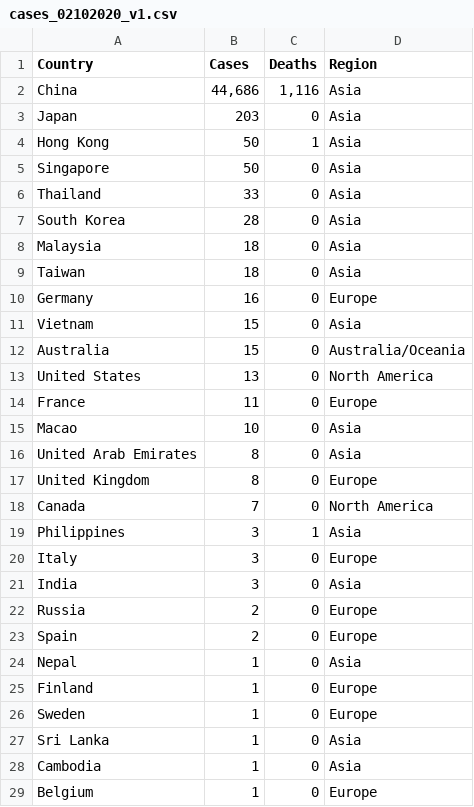
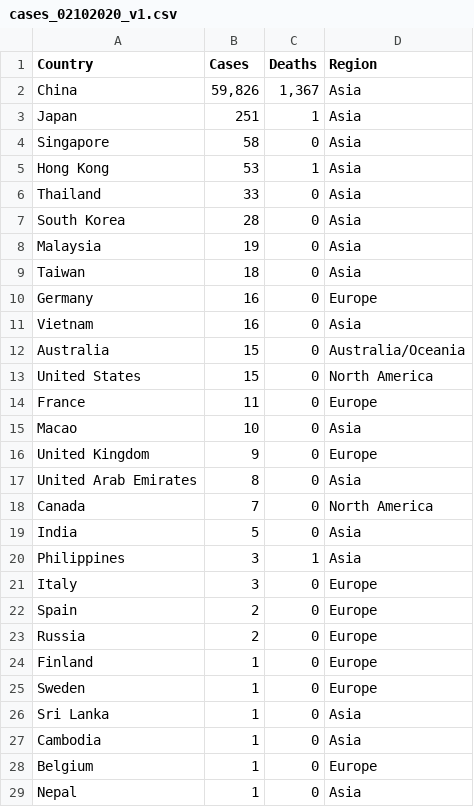
Before and after one commit to loankimrobinson/coronavirus, a CSV file: cases_02102020_v1.csv, drawn as a sheet.

```diff
--- a/cases_02102020_v1.csv
+++ b/cases_02102020_v1.csv
@@ -1,25 +1,24 @@
 Country,Cases,Deaths,Region
-China,"44,686","1,116",Asia
-Japan,203,0,Asia
-Hong Kong,50,1,Asia
-Singapore,50,0,Asia
+China,"59,826","1,367",Asia
+Japan,251,1,Asia
+Singapore,58,0,Asia
+Hong Kong,53,1,Asia
 Thailand,33,0,Asia
 South Korea,28,0,Asia
-Malaysia,18,0,Asia
+Malaysia,19,0,Asia
 Taiwan,18,0,Asia
 Germany,16,0,Europe
-Vietnam,15,0,Asia
+Vietnam,16,0,Asia
 Australia,15,0,Australia/Oceania
-United States,13,0,North America
+United States,15,0,North America
 France,11,0,Europe
 Macao,10,0,Asia
+United Kingdom,9,0,Europe
 United Arab Emirates,8,0,Asia
-United Kingdom,8,0,Europe
 Canada,7,0,North America
+India,5,0,Asia
 Philippines,3,1,Asia
 Italy,3,0,Europe
-India,3,0,Asia
+Spain,2,0,Europe
 Russia,2,0,Europe
-Spain,2,0,Europe
-Nepal,1,0,Asia
 Finland,1,0,Europe
@@ -29 +28,2 @@ Cambodia,1,0,Asia
 Belgium,1,0,Europe
+Nepal,1,0,Asia
```
Also changed, not shown: cases_daily_02102020.csv, cases_daily_total_02102020.csv, 3 other files.
